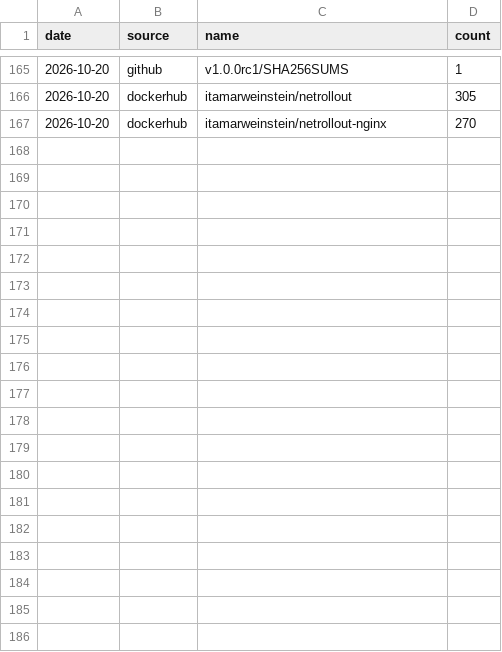
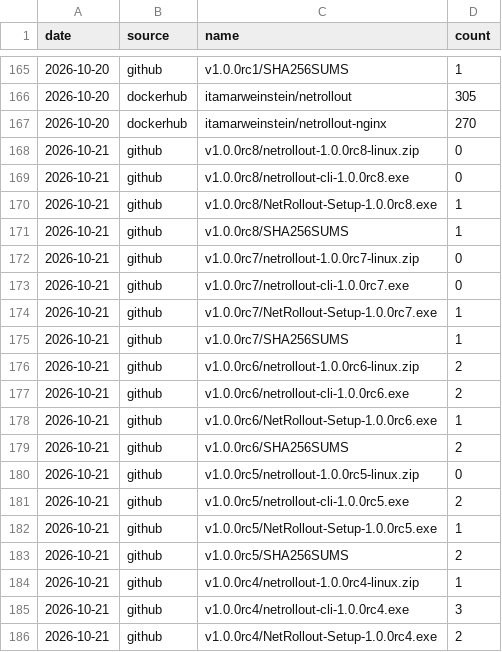
Before and after one commit to itamar14-byte/NetRollout, a CSV file: downloads.csv, drawn as a sheet; only a part is shown, gaps mark what is left out; the diff covers the shown part only.

```diff
--- a/downloads.csv
+++ b/downloads.csv
@@ -167 +167,20 @@ date,source,name,count
 2026-10-20,dockerhub,itamarweinstein/netrollout-nginx,270
+2026-10-21,github,v1.0.0rc8/netrollout-1.0.0rc8-linux.zip,0
+2026-10-21,github,v1.0.0rc8/netrollout-cli-1.0.0rc8.exe,0
+2026-10-21,github,v1.0.0rc8/NetRollout-Setup-1.0.0rc8.exe,1
+2026-10-21,github,v1.0.0rc8/SHA256SUMS,1
+2026-10-21,github,v1.0.0rc7/netrollout-1.0.0rc7-linux.zip,0
+2026-10-21,github,v1.0.0rc7/netrollout-cli-1.0.0rc7.exe,0
+2026-10-21,github,v1.0.0rc7/NetRollout-Setup-1.0.0rc7.exe,1
+2026-10-21,github,v1.0.0rc7/SHA256SUMS,1
+2026-10-21,github,v1.0.0rc6/netrollout-1.0.0rc6-linux.zip,2
+2026-10-21,github,v1.0.0rc6/netrollout-cli-1.0.0rc6.exe,2
+2026-10-21,github,v1.0.0rc6/NetRollout-Setup-1.0.0rc6.exe,1
+2026-10-21,github,v1.0.0rc6/SHA256SUMS,2
+2026-10-21,github,v1.0.0rc5/netrollout-1.0.0rc5-linux.zip,0
+2026-10-21,github,v1.0.0rc5/netrollout-cli-1.0.0rc5.exe,2
+2026-10-21,github,v1.0.0rc5/NetRollout-Setup-1.0.0rc5.exe,1
+2026-10-21,github,v1.0.0rc5/SHA256SUMS,2
+2026-10-21,github,v1.0.0rc4/netrollout-1.0.0rc4-linux.zip,1
+2026-10-21,github,v1.0.0rc4/netrollout-cli-1.0.0rc4.exe,3
+2026-10-21,github,v1.0.0rc4/NetRollout-Setup-1.0.0rc4.exe,2
```
Also changed, not shown: 15 added rows elsewhere in this file.
